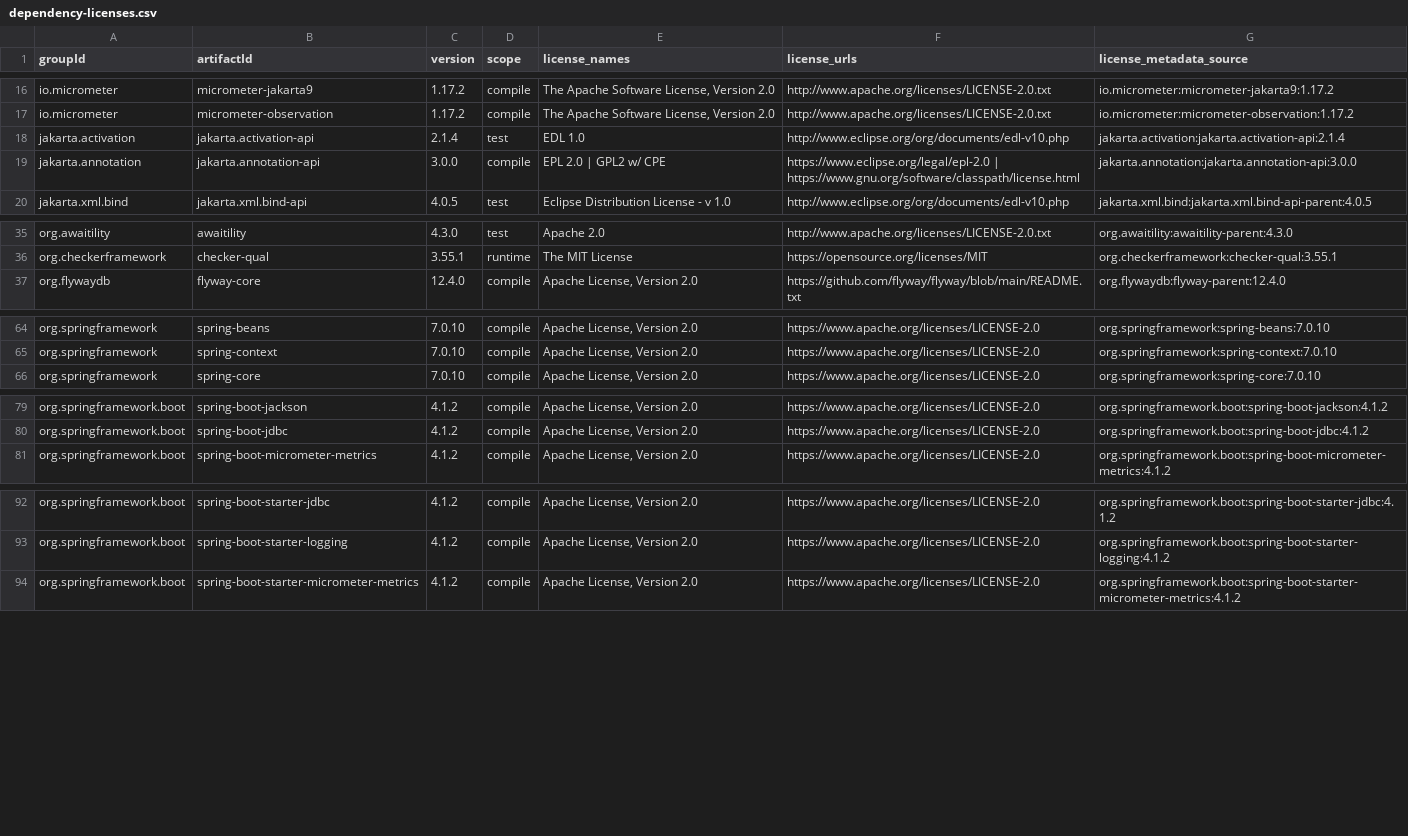
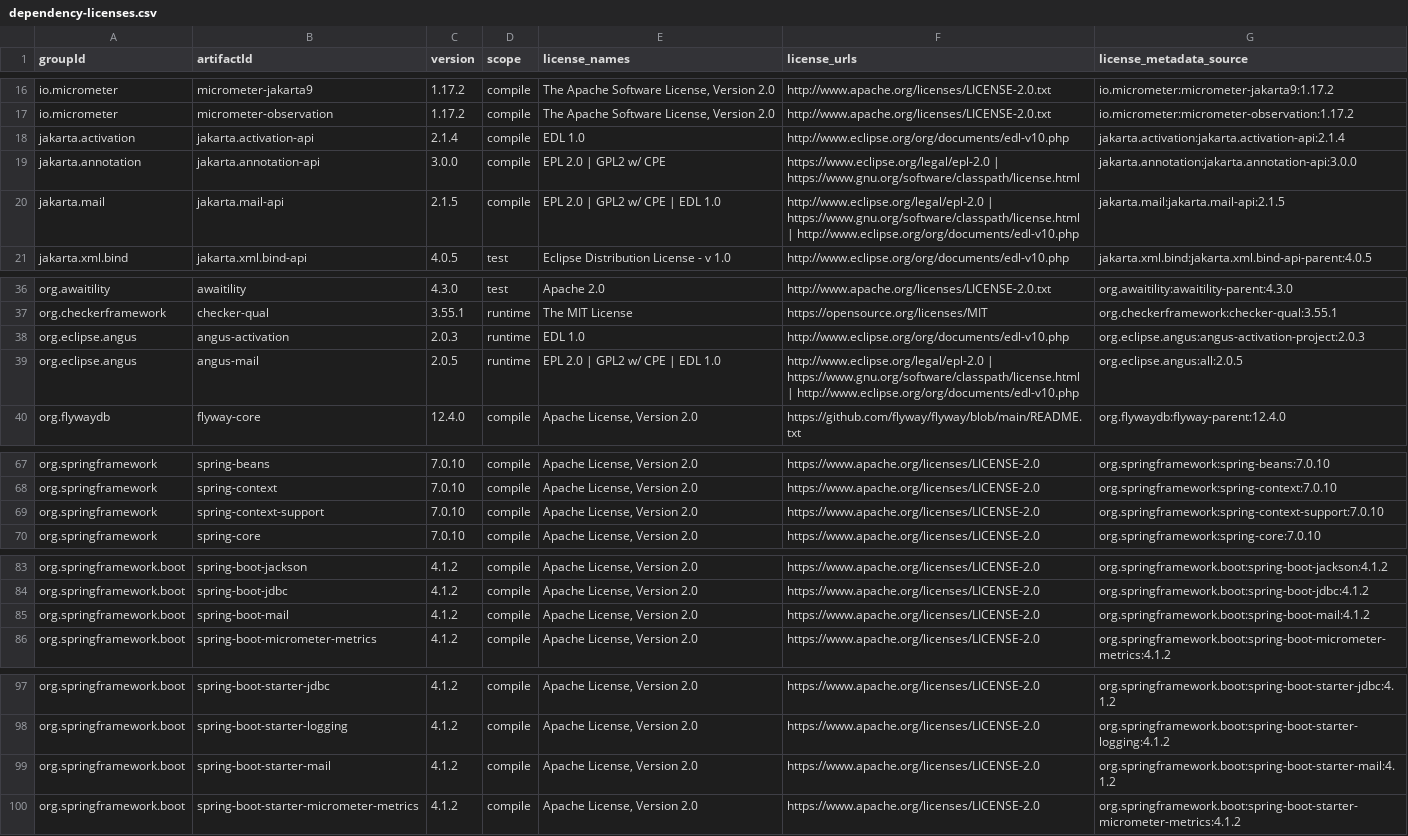
Before and after one commit to inhaaa/vibe-worklog, a CSV file: docs/development/dependency-licenses.csv, drawn as a sheet; only a part is shown, gaps mark what is left out.

```diff
--- a/docs/development/dependency-licenses.csv
+++ b/docs/development/dependency-licenses.csv
@@ -17,4 +17,5 @@ io.micrometer,micrometer-jakarta9,1.17.2,compile,"The Apache Software License, V
 io.micrometer,micrometer-observation,1.17.2,compile,"The Apache Software License, Version 2.0",http://www.apache.org/licenses/LICENSE-2.0.txt,io.micrometer:micrometer-observation:1.17.2
-jakarta.activation,jakarta.activation-api,2.1.4,test,EDL 1.0,http://www.eclipse.org/org/documents/edl-v10.php,jakarta.activation:jakarta.activation-api:2.1.4
+jakarta.activation,jakarta.activation-api,2.1.4,compile,EDL 1.0,http://www.eclipse.org/org/documents/edl-v10.php,jakarta.activation:jakarta.activation-api:2.1.4
 jakarta.annotation,jakarta.annotation-api,3.0.0,compile,EPL 2.0 | GPL2 w/ CPE,https://www.eclipse.org/legal/epl-2.0 | https://www.gnu.org/software/classpath/license.html,jakarta.annotation:jakarta.annotation-api:3.0.0
+jakarta.mail,jakarta.mail-api,2.1.5,compile,EPL 2.0 | GPL2 w/ CPE | EDL 1.0,http://www.eclipse.org/legal/epl-2.0 | https://www.gnu.org/software/classpath/license.html | http://www.eclipse.org/org/documents/edl-v10.php,jakarta.mail:jakarta.mail-api:2.1.5
 jakarta.xml.bind,jakarta.xml.bind-api,4.0.5,test,Eclipse Distribution License - v 1.0,http://www.eclipse.org/org/documents/edl-v10.php,jakarta.xml.bind:jakarta.xml.bind-api-parent:4.0.5
@@ -36,2 +37,4 @@ org.awaitility,awaitility,4.3.0,test,Apache 2.0,http://www.apache.org/licenses/L
 org.checkerframework,checker-qual,3.55.1,runtime,The MIT License,https://opensource.org/licenses/MIT,org.checkerframework:checker-qual:3.55.1
+org.eclipse.angus,angus-activation,2.0.3,runtime,EDL 1.0,http://www.eclipse.org/org/documents/edl-v10.php,org.eclipse.angus:angus-activation-project:2.0.3
+org.eclipse.angus,angus-mail,2.0.5,runtime,EPL 2.0 | GPL2 w/ CPE | EDL 1.0,http://www.eclipse.org/legal/epl-2.0 | https://www.gnu.org/software/classpath/license.html | http://www.eclipse.org/org/documents/edl-v10.php,org.eclipse.angus:all:2.0.5
 org.flywaydb,flyway-core,12.4.0,compile,"Apache License, Version 2.0",https://github.com/flyway/flyway/blob/main/README.txt,org.flywaydb:flyway-parent:12.4.0
@@ -65,2 +68,3 @@ org.springframework,spring-beans,7.0.10,compile,"Apache License, Version 2.0",ht
 org.springframework,spring-context,7.0.10,compile,"Apache License, Version 2.0",https://www.apache.org/licenses/LICENSE-2.0,org.springframework:spring-context:7.0.10
+org.springframework,spring-context-support,7.0.10,compile,"Apache License, Version 2.0",https://www.apache.org/licenses/LICENSE-2.0,org.springframework:spring-context-support:7.0.10
 org.springframework,spring-core,7.0.10,compile,"Apache License, Version 2.0",https://www.apache.org/licenses/LICENSE-2.0,org.springframework:spring-core:7.0.10
@@ -80,2 +84,3 @@ org.springframework.boot,spring-boot-jackson,4.1.2,compile,"Apache License, Vers
 org.springframework.boot,spring-boot-jdbc,4.1.2,compile,"Apache License, Version 2.0",https://www.apache.org/licenses/LICENSE-2.0,org.springframework.boot:spring-boot-jdbc:4.1.2
+org.springframework.boot,spring-boot-mail,4.1.2,compile,"Apache License, Version 2.0",https://www.apache.org/licenses/LICENSE-2.0,org.springframework.boot:spring-boot-mail:4.1.2
 org.springframework.boot,spring-boot-micrometer-metrics,4.1.2,compile,"Apache License, Version 2.0",https://www.apache.org/licenses/LICENSE-2.0,org.springframework.boot:spring-boot-micrometer-metrics:4.1.2
@@ -93,2 +98,3 @@ org.springframework.boot,spring-boot-starter-jdbc,4.1.2,compile,"Apache License,
 org.springframework.boot,spring-boot-starter-logging,4.1.2,compile,"Apache License, Version 2.0",https://www.apache.org/licenses/LICENSE-2.0,org.springframework.boot:spring-boot-starter-logging:4.1.2
+org.springframework.boot,spring-boot-starter-mail,4.1.2,compile,"Apache License, Version 2.0",https://www.apache.org/licenses/LICENSE-2.0,org.springframework.boot:spring-boot-starter-mail:4.1.2
 org.springframework.boot,spring-boot-starter-micrometer-metrics,4.1.2,compile,"Apache License, Version 2.0",https://www.apache.org/licenses/LICENSE-2.0,org.springframework.boot:spring-boot-starter-micrometer-metrics:4.1.2
```
Also changed, not shown: 20 other files.
